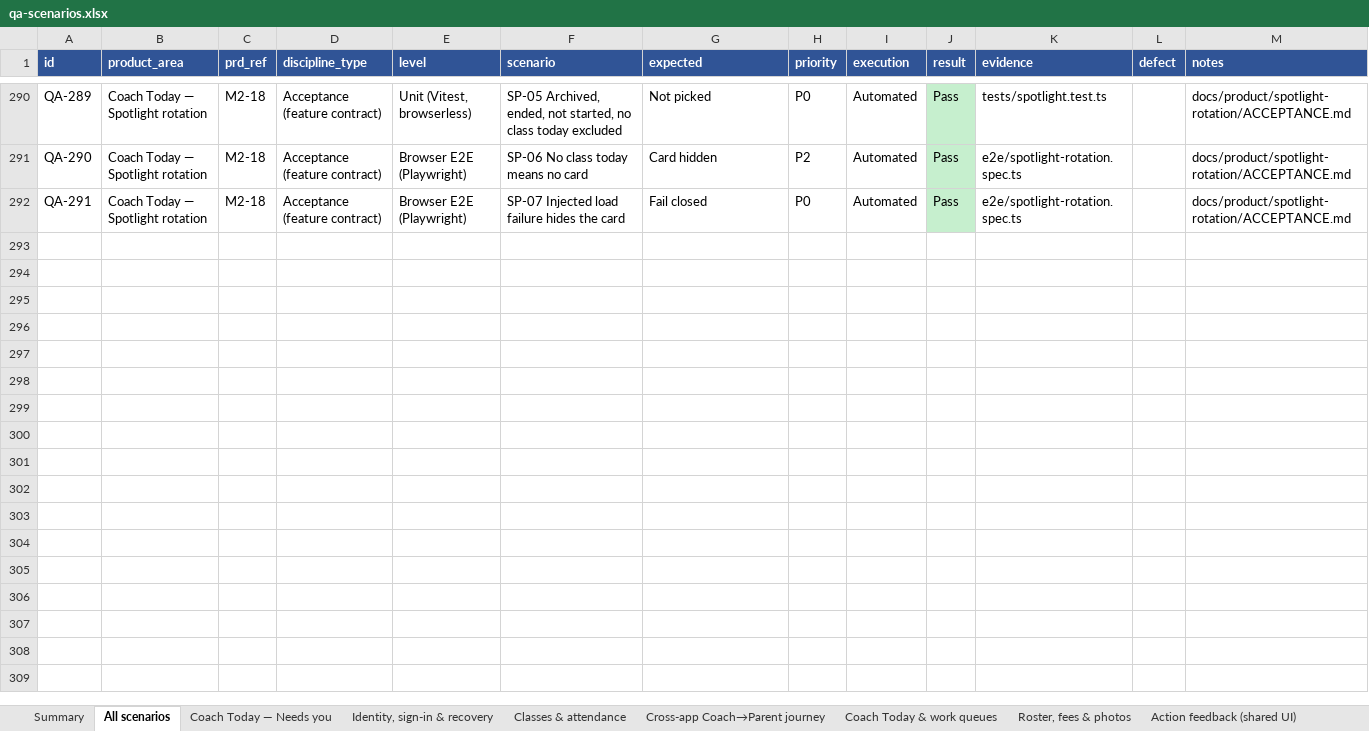
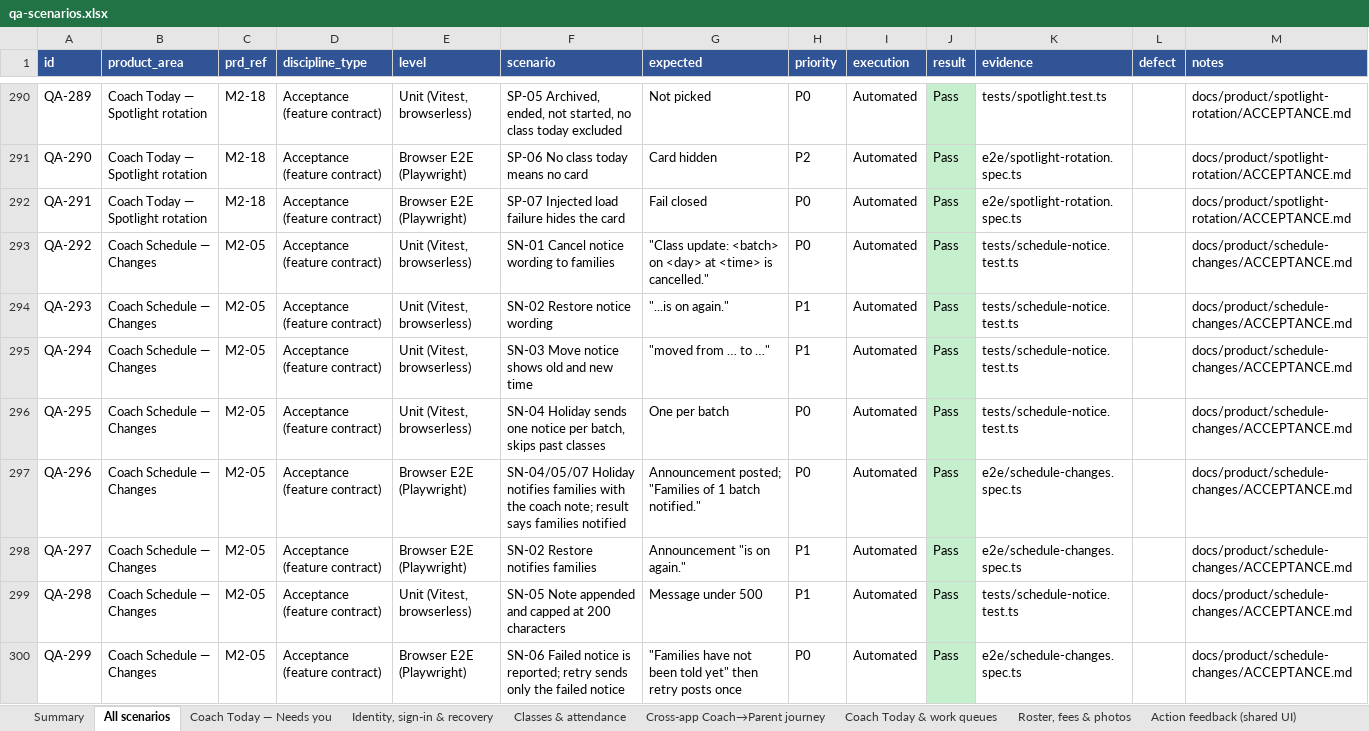
Before and after one commit to appsworld2027/Parent-plus-, an Excel workbook: testing/qa-scenarios.xlsx, sheet All scenarios, drawn as a sheet; only a part is shown, gaps mark what is left out; values as stored, in another font and other column widths than the file's, no borders; the diff covers the shown part only; the diff names each change by its address in the sheet, - before the commit and + after, or states it on an @@ line.

```diff
--- a/testing/qa-scenarios.xlsx (sheet All scenarios)
+++ b/testing/qa-scenarios.xlsx (sheet All scenarios)
+row 293: QA-292 | Coach Schedule — Changes | M2-05 | Acceptance (feature contract) | Unit (Vitest, browserless) | SN-01 Cancel notice wording to families | "Class update: <batch> on <day> at <time> is cancelled." | P0 | Automated | Pass | tests/schedule-notice.test.ts |  | docs/product/schedule-changes/ACCEPTANCE.md
+row 294: QA-293 | Coach Schedule — Changes | M2-05 | Acceptance (feature contract) | Unit (Vitest, browserless) | SN-02 Restore notice wording | "...is on again." | P1 | Automated | Pass | tests/schedule-notice.test.ts |  | docs/product/schedule-changes/ACCEPTANCE.md
+row 295: QA-294 | Coach Schedule — Changes | M2-05 | Acceptance (feature contract) | Unit (Vitest, browserless) | SN-03 Move notice shows old and new time | "moved from … to …" | P1 | Automated | Pass | tests/schedule-notice.test.ts |  | docs/product/schedule-changes/ACCEPTANCE.md
+row 296: QA-295 | Coach Schedule — Changes | M2-05 | Acceptance (feature contract) | Unit (Vitest, browserless) | SN-04 Holiday sends one notice per batch, skips past classes | One per batch | P0 | Automated | Pass | tests/schedule-notice.test.ts |  | docs/product/schedule-changes/ACCEPTANCE.md
+row 297: QA-296 | Coach Schedule — Changes | M2-05 | Acceptance (feature contract) | Browser E2E (Playwright) | SN-04/05/07 Holiday notifies families with the coach note; result says families notified | Announcement posted; "Families of 1 batch notified." | P0 | Automated | Pass | e2e/schedule-changes.spec.ts |  | docs/product/schedule-changes/ACCEPTANCE.md
+row 298: QA-297 | Coach Schedule — Changes | M2-05 | Acceptance (feature contract) | Browser E2E (Playwright) | SN-02 Restore notifies families | Announcement "is on again." | P1 | Automated | Pass | e2e/schedule-changes.spec.ts |  | docs/product/schedule-changes/ACCEPTANCE.md
+row 299: QA-298 | Coach Schedule — Changes | M2-05 | Acceptance (feature contract) | Unit (Vitest, browserless) | SN-05 Note appended and capped at 200 characters | Message under 500 | P1 | Automated | Pass | tests/schedule-notice.test.ts |  | docs/product/schedule-changes/ACCEPTANCE.md
+row 300: QA-299 | Coach Schedule — Changes | M2-05 | Acceptance (feature contract) | Browser E2E (Playwright) | SN-06 Failed notice is reported; retry sends only the failed notice | "Families have not been told yet" then retry posts once | P0 | Automated | Pass | e2e/schedule-changes.spec.ts |  | docs/product/schedule-changes/ACCEPTANCE.md
```
Also changed, not shown: 8 added rows elsewhere in this sheet, sheet Coach Schedule — Changes, sheet Fees — Receipts, sheet Coach Today — Attendance alerts, sheet Coach Today — Spotlight rotatio, sheet Summary, 19 other files.
